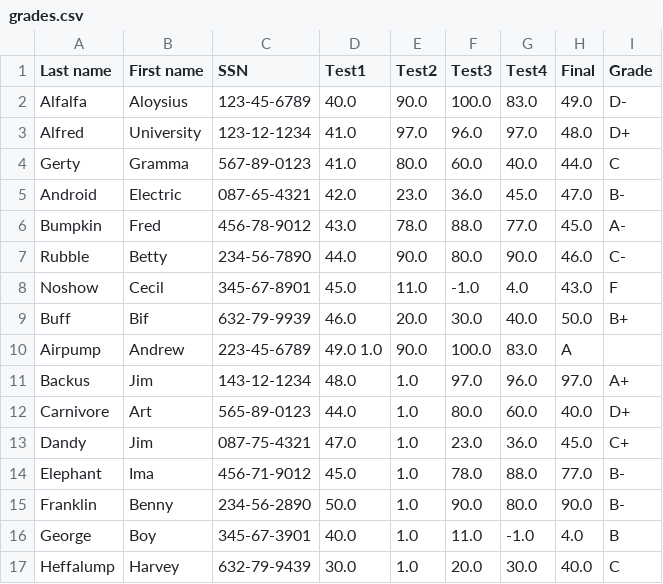
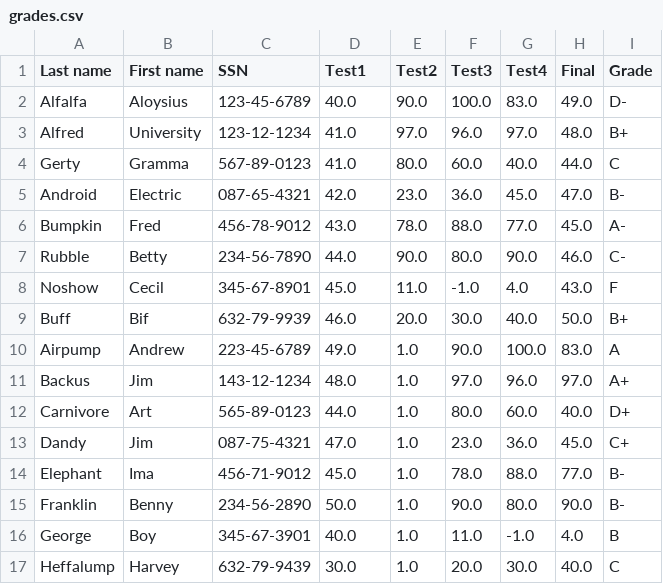
Before and after one commit to MichaelMcKibbin/ATU-SoftDev-Grp5Project, a CSV file: src/main/resources/sample-csvs/grades.csv, drawn as a sheet.

```diff
--- a/src/main/resources/sample-csvs/grades.csv
+++ b/src/main/resources/sample-csvs/grades.csv
@@ -2,3 +2,3 @@
 "Alfalfa",   "Aloysius",   "123-45-6789", 40.0,    90.0,   100.0,    83.0,    49.0,   "D-"
-"Alfred",    "University", "123-12-1234", 41.0,    97.0,    96.0,    97.0,    48.0,   "D+"
+"Alfred",    "University", "123-12-1234", 41.0,    97.0,    96.0,    97.0,    48.0,   "B+"
 "Gerty",     "Gramma",     "567-89-0123", 41.0,    80.0,    60.0,    40.0,    44.0,   "C"
@@ -9,3 +9,3 @@
 "Buff",      "Bif",        "632-79-9939", 46.0,    20.0,    30.0,    40.0,    50.0,   "B+"
-"Airpump",   "Andrew",     "223-45-6789", 49.0      1.0,    90.0,   100.0,    83.0,   "A"
+"Airpump",   "Andrew",     "223-45-6789", 49.0,     1.0,    90.0,   100.0,    83.0,   "A"
 "Backus",    "Jim",        "143-12-1234", 48.0,     1.0,    97.0,    96.0,    97.0,   "A+"
```
Also changed, not shown: 1 other file.
